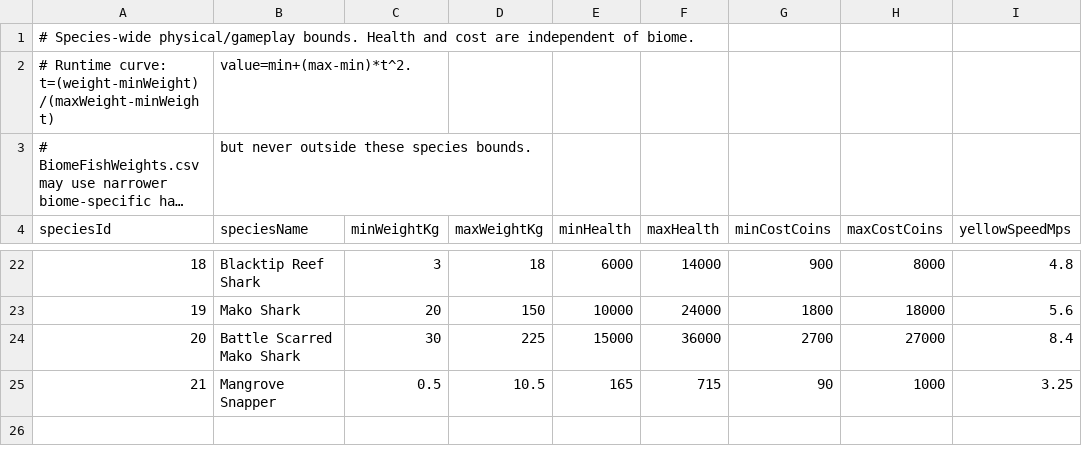
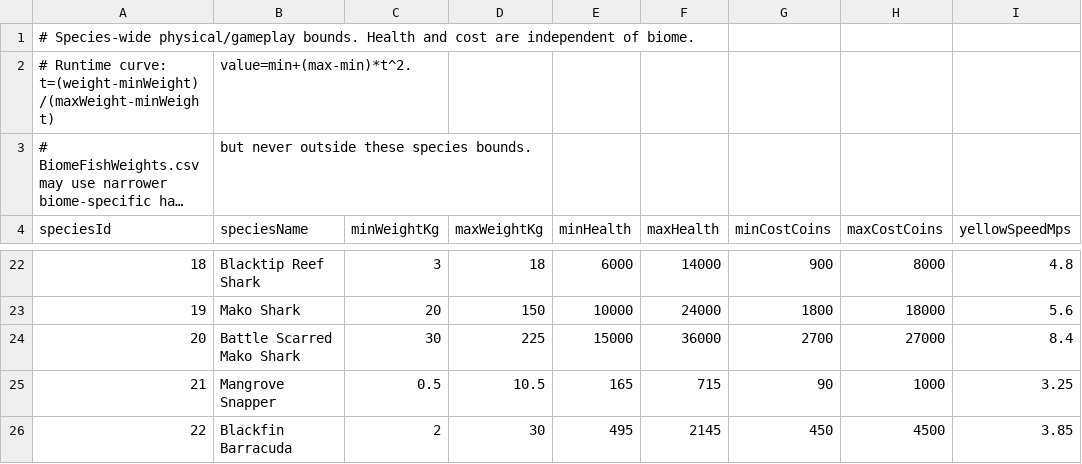
Before and after one commit to EthanL1245/3D-Android-Open-World, a CSV file: Assets/Resources/FishingTuning/FishStats.csv, drawn as a sheet; only a part is shown, gaps mark what is left out; long unchanged cells end in …; the diff names each change by its address in the sheet, - before the commit and + after, or states it on an @@ line.

```diff
--- a/Assets/Resources/FishingTuning/FishStats.csv
+++ b/Assets/Resources/FishingTuning/FishStats.csv
+row 26: 22 | Blackfin Barracuda | 2 | 30 | 495 | 2145 | 450 | 4500 | 3.85
```
Also changed, not shown: Assets/Resources/FishingTuning/BiomeBaitSpeciesChance.csv, Assets/Resources/FishingTuning/BiomeFishWeights.csv, 5 other files.
